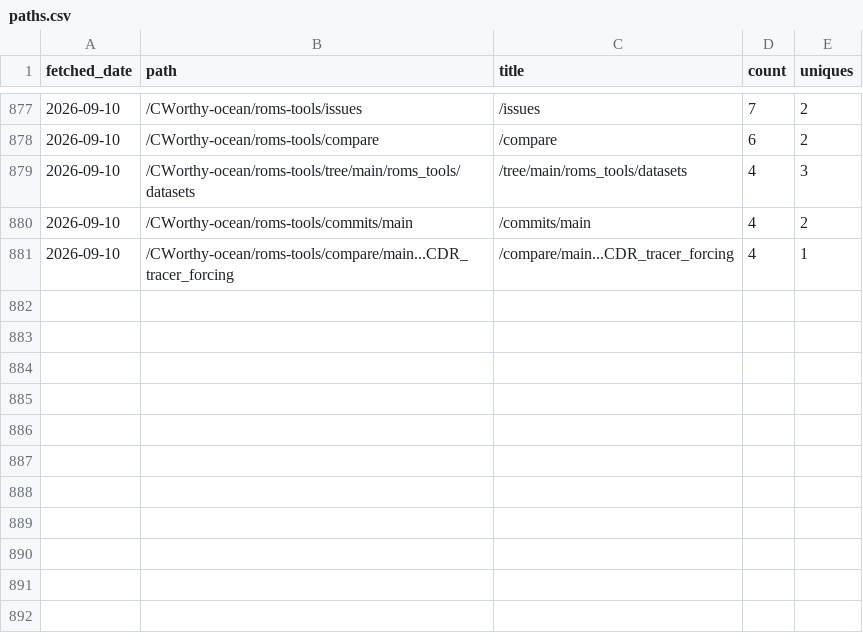
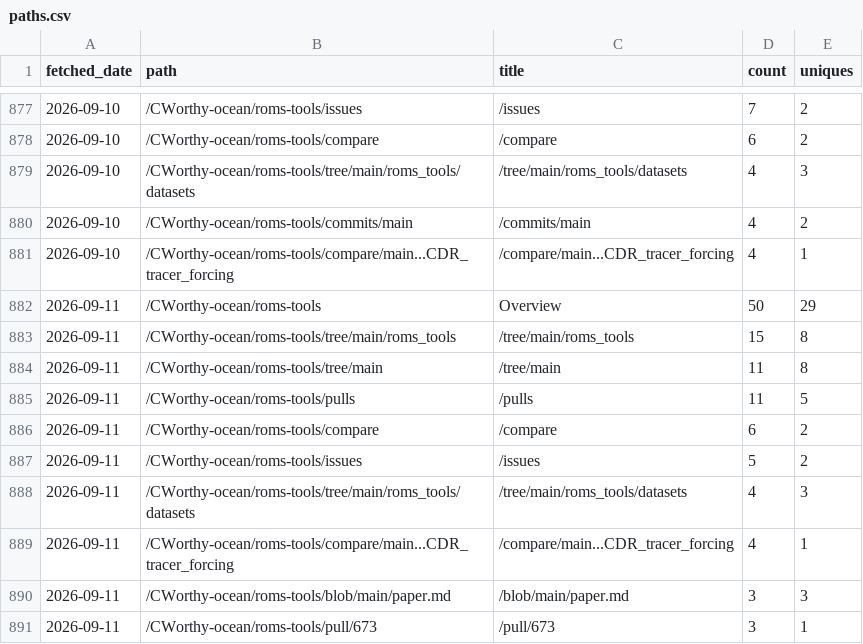
Before and after one commit to CWorthy-ocean/cworthy-gh-metrics, a CSV file: data/CWorthy-ocean/roms-tools/paths.csv, drawn as a sheet; only a part is shown, gaps mark what is left out; the diff names each change by its address in the sheet, - before the commit and + after, or states it on an @@ line.

```diff
--- a/data/CWorthy-ocean/roms-tools/paths.csv
+++ b/data/CWorthy-ocean/roms-tools/paths.csv
+row 882: 2026-09-11 | /CWorthy-ocean/roms-tools | Overview | 50 | 29
+row 883: 2026-09-11 | /CWorthy-ocean/roms-tools/tree/main/roms_tools | /tree/main/roms_tools | 15 | 8
+row 884: 2026-09-11 | /CWorthy-ocean/roms-tools/tree/main | /tree/main | 11 | 8
+row 885: 2026-09-11 | /CWorthy-ocean/roms-tools/pulls | /pulls | 11 | 5
+row 886: 2026-09-11 | /CWorthy-ocean/roms-tools/compare | /compare | 6 | 2
+row 887: 2026-09-11 | /CWorthy-ocean/roms-tools/issues | /issues | 5 | 2
+row 888: 2026-09-11 | /CWorthy-ocean/roms-tools/tree/main/roms_tools/datasets | /tree/main/roms_tools/datasets | 4 | 3
+row 889: 2026-09-11 | /CWorthy-ocean/roms-tools/compare/main...CDR_tracer_forcing | /compare/main...CDR_tracer_forcing | 4 | 1
+row 890: 2026-09-11 | /CWorthy-ocean/roms-tools/blob/main/paper.md | /blob/main/paper.md | 3 | 3
+row 891: 2026-09-11 | /CWorthy-ocean/roms-tools/pull/673 | /pull/673 | 3 | 1
```
Also changed, not shown: data/CWorthy-ocean/C-Star/paths.csv, data/CWorthy-ocean/cson-forge/paths.csv, 23 other files.
